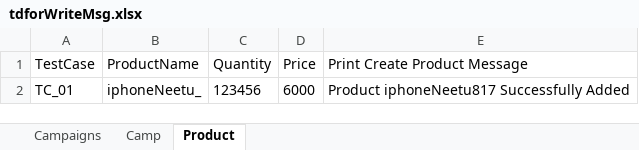
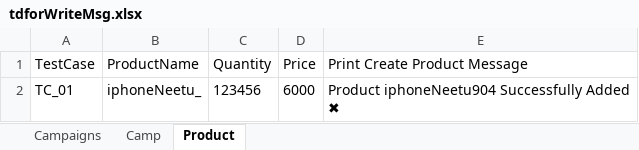
Before and after one commit to Neetu02QA/AdvanceSelenium_August, an Excel workbook: QSP/resources/tdforWriteMsg.xlsx, sheet Product, drawn as a sheet; values as stored, in another font and other column widths than the file's, no borders; charts and pictures not drawn; ↵ is a line break in a cell; the diff names each change by its address in the sheet, - before the commit and + after, or states it on an @@ line.

```diff
--- a/QSP/resources/tdforWriteMsg.xlsx (sheet Product)
+++ b/QSP/resources/tdforWriteMsg.xlsx (sheet Product)
-E2 (Print Create Product Message): Product iphoneNeetu817 Successfully Added
+E2 (Print Create Product Message): Product iphoneNeetu904 Successfully Added ↵ ✖
```
Also changed, not shown: 2 other files.
